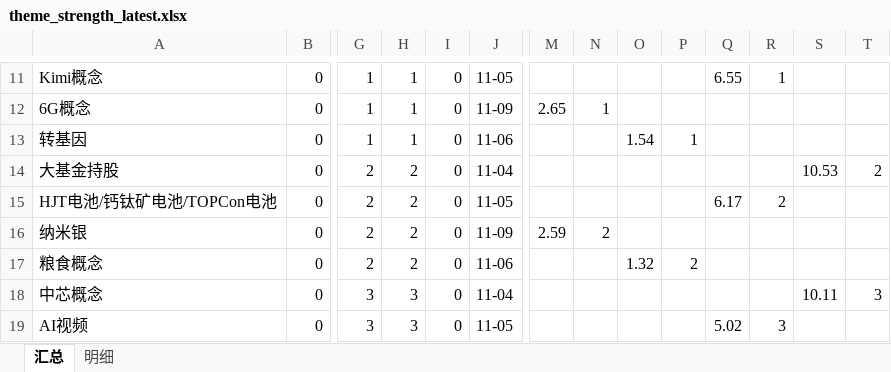
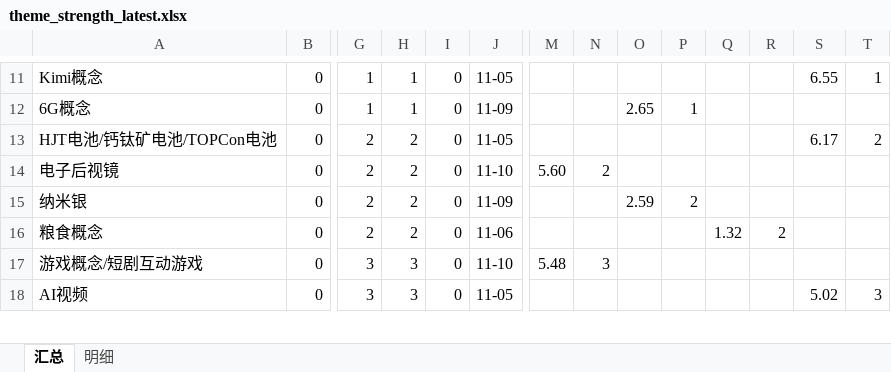
Before and after one commit to nancybhc/a-share-blast-lab, an Excel workbook: data/theme_strength_latest.xlsx, sheet 汇总, drawn as a sheet; only a part is shown, gaps mark what is left out; values as stored, in another font and other column widths than the file's, no cell formats; removed rows and columns are numbered as before the commit, all else as after; rows hold the shown columns only; the diff covers the shown part only; the diff names each change by its address in the sheet, - before the commit and + after, or states it on an @@ line.

```diff
--- a/data/theme_strength_latest.xlsx (sheet 汇总)
+++ b/data/theme_strength_latest.xlsx (sheet 汇总)
-Q11: 6.55
+Q11: (empty)
-R11: 1
+R11: (empty)
-S11: (empty)
+S11: 6.55
-T11: (empty)
+T11: 1
-M12: 2.65
+M12: (empty)
-N12: 1
+N12: (empty)
-O12: (empty)
+O12: 2.65
-P12: (empty)
+P12: 1
-row 13: 转基因 | 0 | 1 | 1 | 0 | 11-06 |  |  | 1.54 | 1
-row 14: 大基金持股 | 0 | 2 | 2 | 0 | 11-04 |  |  |  |  |  |  | 10.53 | 2
-Q13: 6.17
+Q13: (empty)
-R13: 2
+R13: (empty)
-S13: (empty)
+S13: 6.17
-T13: (empty)
+T13: 2
+row 14: 电子后视镜 | 0 | 2 | 2 | 0 | 11-10 | 5.60 | 2
-M15: 2.59
+M15: (empty)
-N15: 2
+N15: (empty)
-O15: (empty)
+O15: 2.59
-P15: (empty)
+P15: 2
-O16: 1.32
+O16: (empty)
-P16: 2
+P16: (empty)
-Q16: (empty)
+Q16: 1.32
-R16: (empty)
+R16: 2
-row 18: 中芯概念 | 0 | 3 | 3 | 0 | 11-04 |  |  |  |  |  |  | 10.11 | 3
+row 17: 游戏概念/短剧互动游戏 | 0 | 3 | 3 | 0 | 11-10 | 5.48 | 3
-Q18: 5.02
+Q18: (empty)
-R18: 3
+R18: (empty)
-S18: (empty)
+S18: 5.02
-T18: (empty)
+T18: 3
```
Also changed, not shown: 4 added rows, 5 removed rows and 54 edited cells elsewhere in this sheet, sheet 明细, cell formats, 6 other files.
